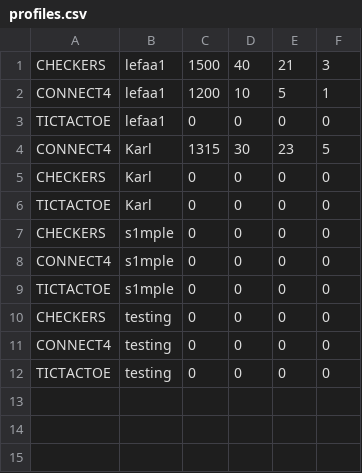
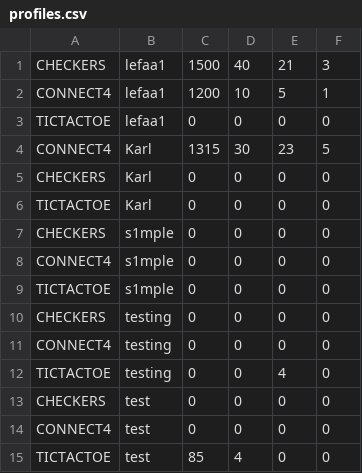
Before and after one commit to aeMyst/Minigame-Portal, a CSV file: src/main/java/src/ca/ucalgary/seng300/database/profiles.csv, drawn as a sheet.

Commit message:
30160145 - integrated queue, integrated updating stats for tictactoe

```diff
--- a/src/main/java/src/ca/ucalgary/seng300/database/profiles.csv
+++ b/src/main/java/src/ca/ucalgary/seng300/database/profiles.csv
@@ -11,2 +11,5 @@ CHECKERS,testing,0,0,0,0
 CONNECT4,testing,0,0,0,0
-TICTACTOE,testing,0,0,0,0
+TICTACTOE,testing,0,0,4,0
+CHECKERS,test,0,0,0,0
+CONNECT4,test,0,0,0,0
+TICTACTOE,test,85,4,0,0
```
Also changed, not shown: 12 other files.
